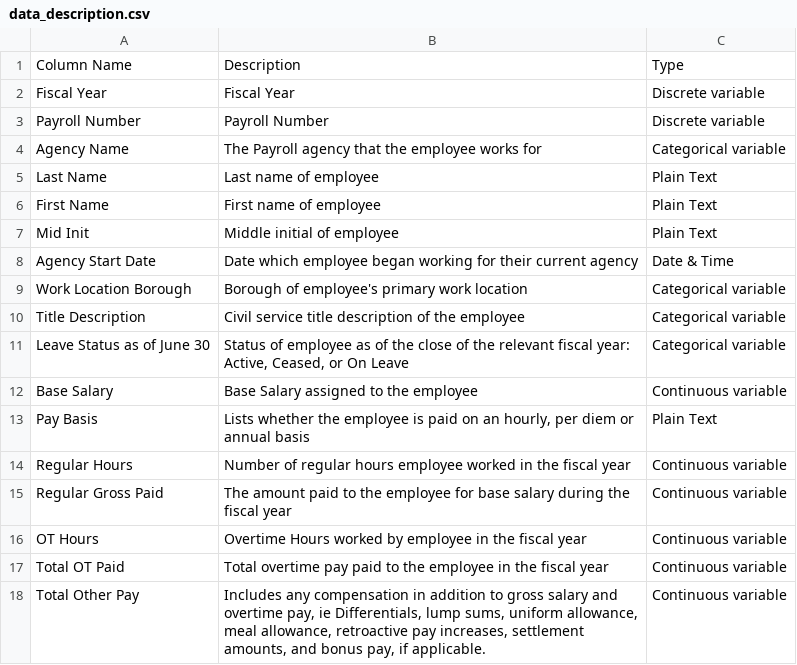
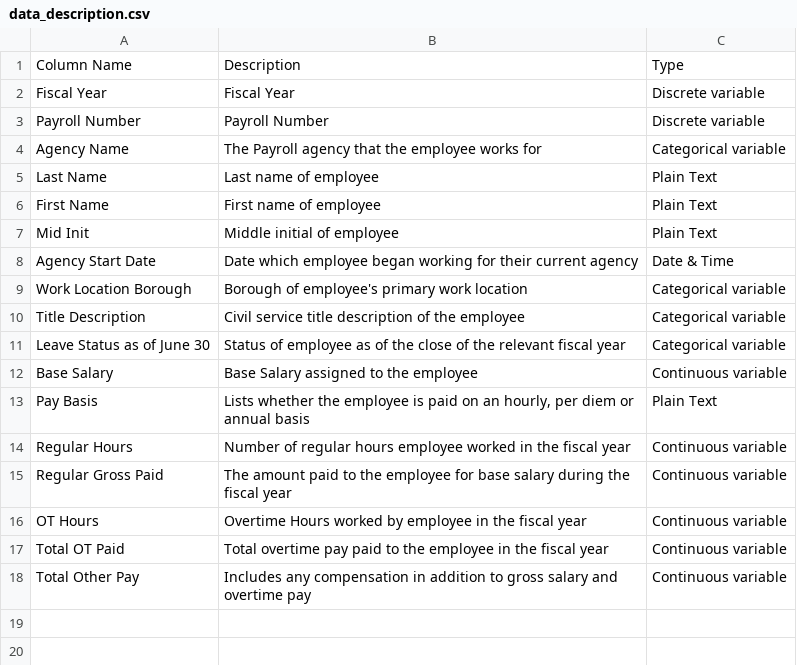
Before and after one commit to Linzz01907/FinalProject_EDAV, a CSV file: data_description.csv, drawn as a sheet.

```diff
--- a/data_description.csv
+++ b/data_description.csv
@@ -10,3 +10,3 @@ Work Location Borough,Borough of employee's primary work location,Categorical va
 Title Description,Civil service title description of the employee,Categorical variable
-Leave Status as of June 30,"Status of employee as of the close of the relevant fiscal year: Active, Ceased, or On Leave",Categorical variable
+Leave Status as of June 30,Status of employee as of the close of the relevant fiscal year,Categorical variable
 Base Salary,Base Salary assigned to the employee,Continuous variable
@@ -17,2 +17,2 @@ OT Hours,Overtime Hours worked by employee in the fiscal year,Continuous variabl
 Total OT Paid,Total overtime pay paid to the employee in the fiscal year,Continuous variable
-Total Other Pay,"Includes any compensation in addition to gross salary and overtime pay, ie Differentials, lump sums, uniform allowance, meal allowance, retroactive pay increases, settlement amounts, and bonus pay, if applicable.",Continuous variable
+Total Other Pay,Includes any compensation in addition to gross salary and overtime pay,Continuous variable
```
Also changed, not shown: 3 other files.
